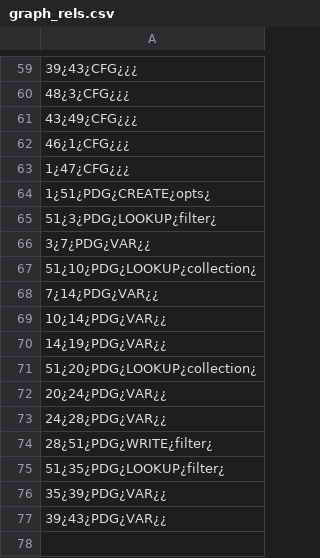
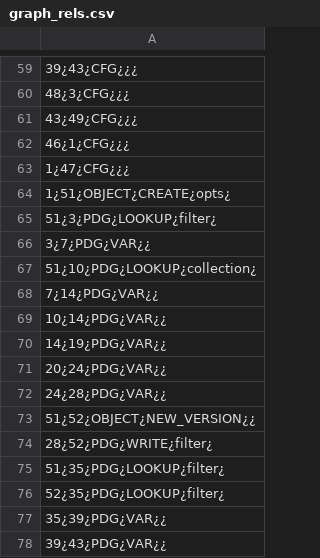
Before and after one commit to formalsec/graphjs, a CSV file: parser/graph_rels.csv, drawn as a sheet; only a part is shown, gaps mark what is left out; removed rows and columns are numbered as before the commit, all else as after; the diff names each change by its address in the sheet, - before the commit and + after, or states it on an @@ line.

Commit message:
Fixed pdg graph for multiple object version with block level context for if statements

```diff
--- a/parser/graph_rels.csv
+++ b/parser/graph_rels.csv
-A64: 1¿51¿PDG¿CREATE¿opts¿
+A64: 1¿51¿OBJECT¿CREATE¿opts¿
-row 71: 51¿20¿PDG¿LOOKUP¿collection¿
-A73: 28¿51¿PDG¿WRITE¿filter¿
+A73: 51¿52¿OBJECT¿NEW_VERSION¿¿
+row 74: 28¿52¿PDG¿WRITE¿filter¿
+row 76: 52¿35¿PDG¿LOOKUP¿filter¿
```
Also changed, not shown: 7 other files.
